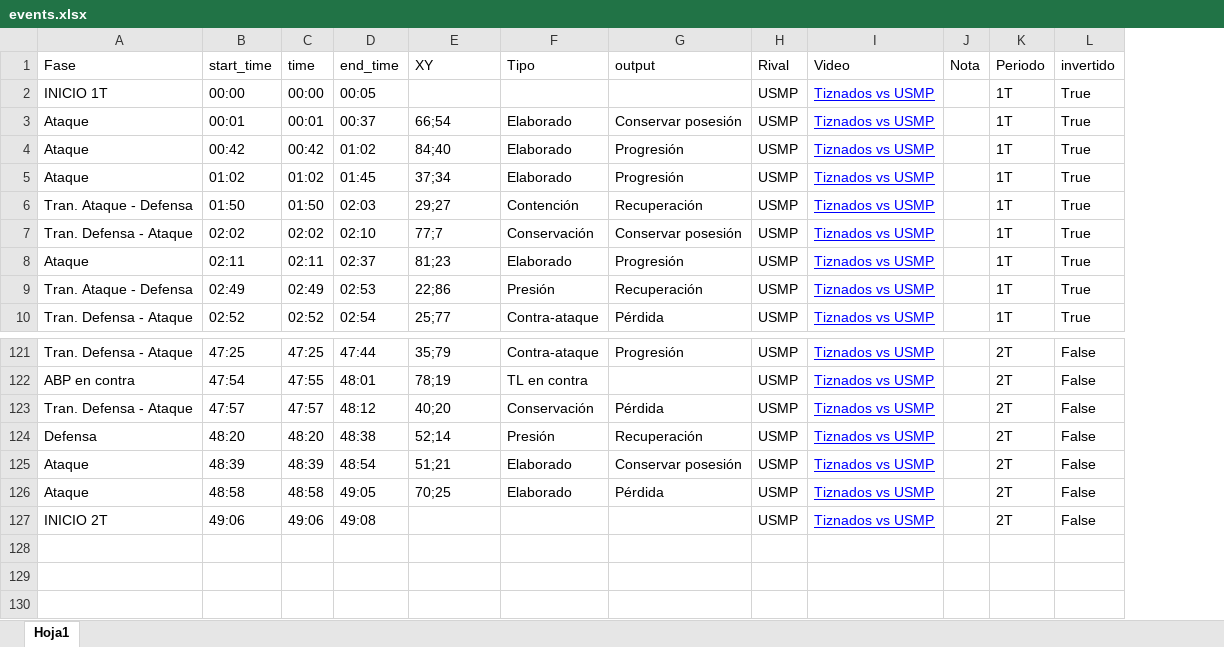
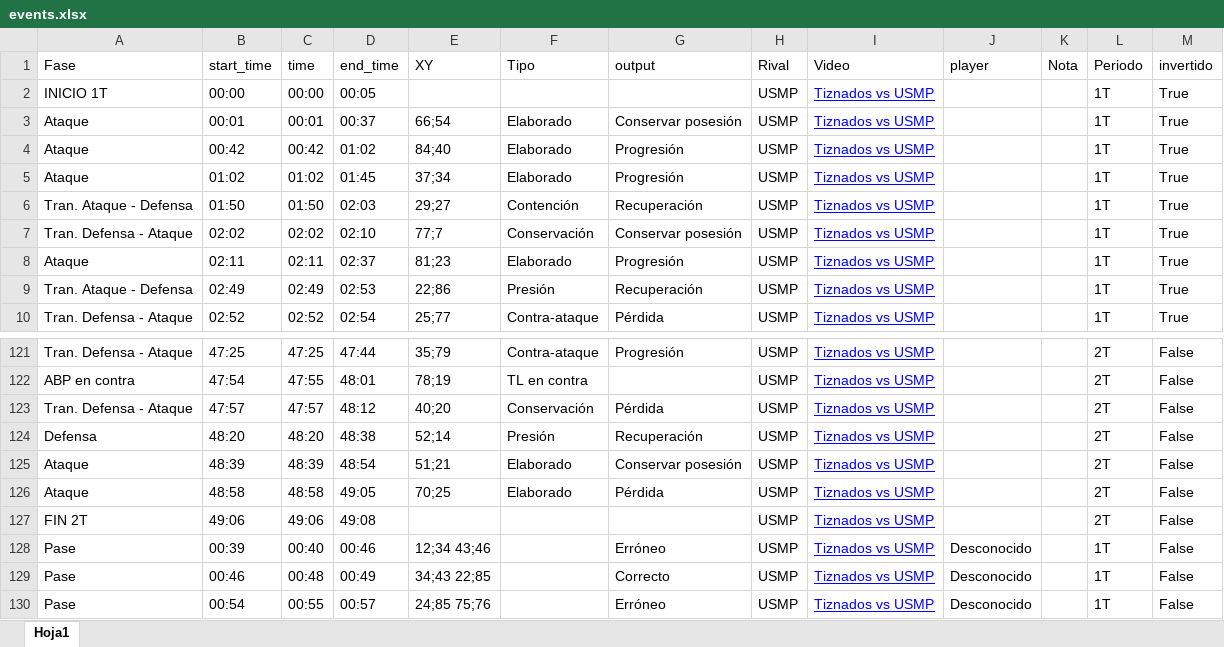
Before and after one commit to diracsportech0/tiznados, an Excel workbook: events.xlsx, sheet Hoja1, drawn as a sheet; only a part is shown, gaps mark what is left out; values as stored, in another font and other column widths than the file's, no borders; table styles not drawn; the diff names each change by its address in the sheet, - before the commit and + after, or states it on an @@ line.

Commit message:
add individual actions

```diff
--- a/events.xlsx (sheet Hoja1)
+++ b/events.xlsx (sheet Hoja1)
+column J (player), empty
-A127 (Fase): INICIO 2T
+A127 (Fase): FIN 2T
+row 128: Pase | 00:39 | 00:40 | 00:46 | 12;34 43;46 |  | Erróneo | USMP | Tiznados vs USMP | Desconocido |  | 1T | False
+row 129: Pase | 00:46 | 00:48 | 00:49 | 34;43 22;85 |  | Correcto | USMP | Tiznados vs USMP | Desconocido |  | 1T | False
+row 130: Pase | 00:54 | 00:55 | 00:57 | 24;85 75;76 |  | Erróneo | USMP | Tiznados vs USMP | Desconocido |  | 1T | False
```
